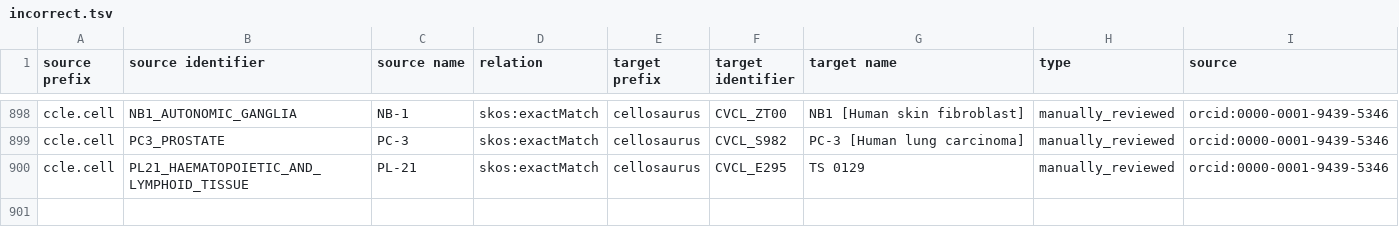
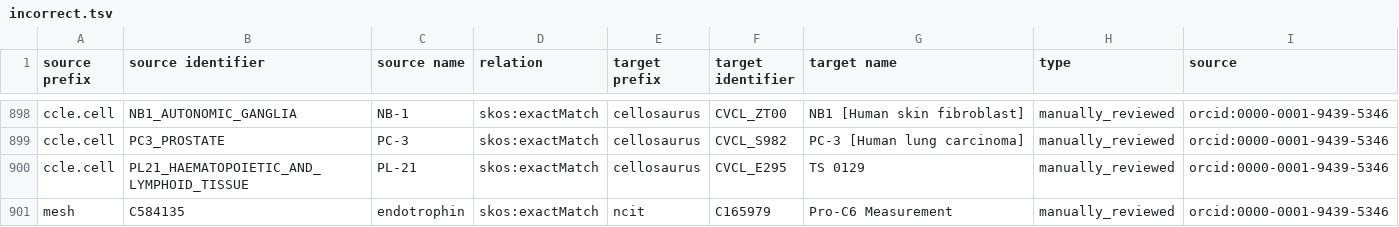
Before and after one commit to biopragmatics/biomappings, a TSV file: src/biomappings/resources/incorrect.tsv, drawn as a sheet; only a part is shown, gaps mark what is left out; the diff names each change by its address in the sheet, - before the commit and + after, or states it on an @@ line.

```diff
--- a/src/biomappings/resources/incorrect.tsv
+++ b/src/biomappings/resources/incorrect.tsv
+row 901: mesh | C584135 | endotrophin | skos:exactMatch | ncit | C165979 | Pro-C6 Measurement | manually_reviewed | orcid:0000-0001-9439-5346
```
Also changed, not shown: 1 other file.
